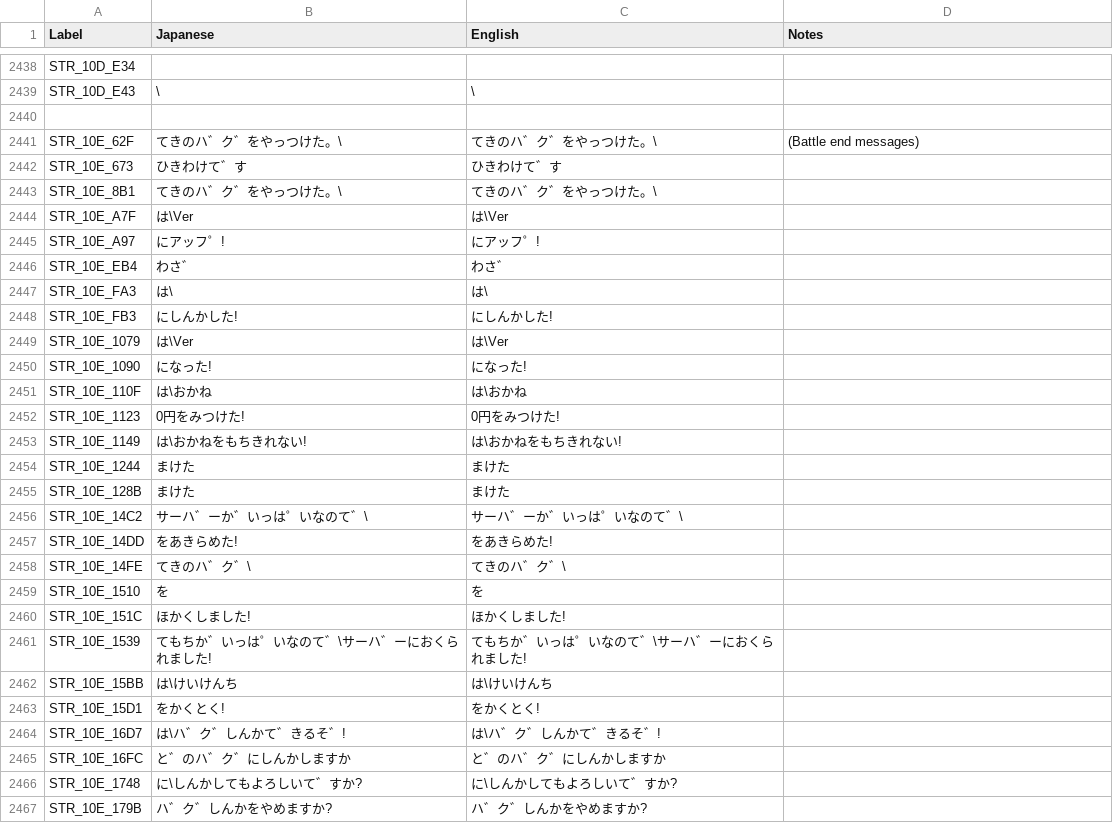
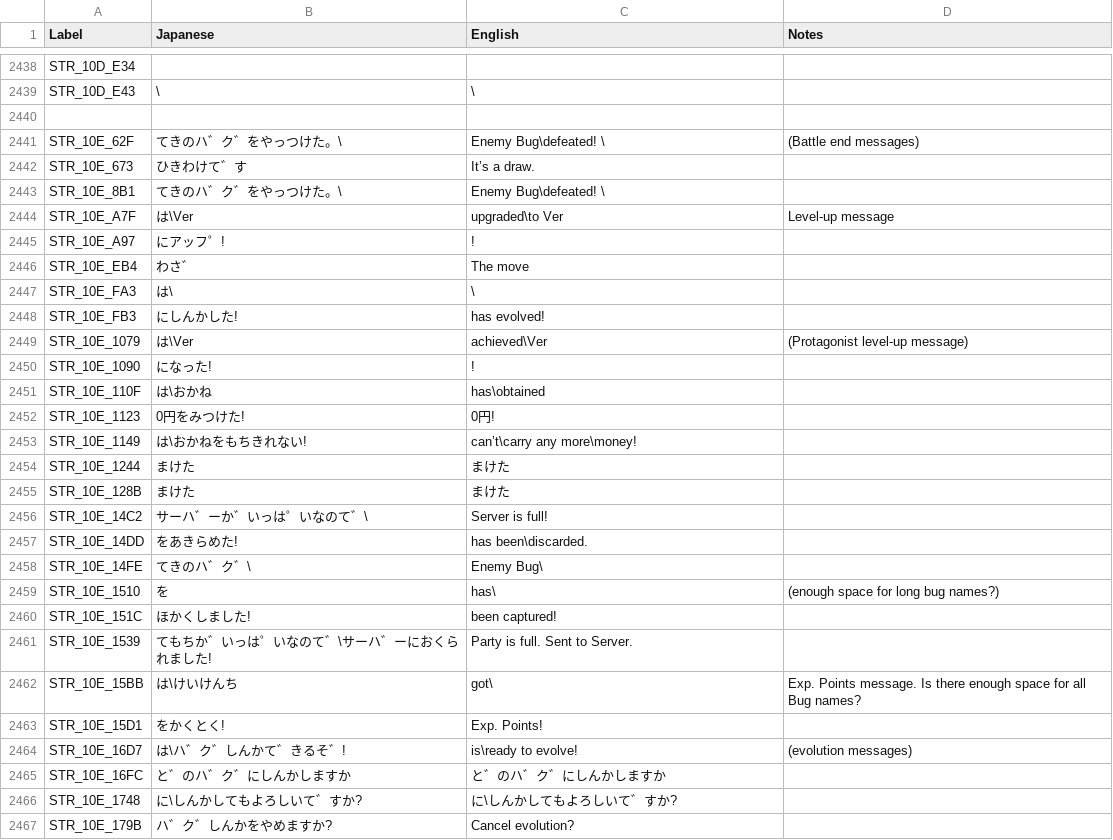
Before and after one commit to telefang/bugsite, a CSV file: script/bugvm_strings_system.csv, drawn as a sheet; only a part is shown, gaps mark what is left out; the diff covers the shown part only.

Commit message:
First batch of battle related lines

```diff
--- a/script/bugvm_strings_system.csv
+++ b/script/bugvm_strings_system.csv
@@ -2440,28 +2446,28 @@ STR_10D_E43,\,\,
 ,,,
-STR_10E_62F,てきのハ゛ク゛をやっつけた。\,てきのハ゛ク゛をやっつけた。\,(Battle end messages)
-STR_10E_673,ひきわけて゛す,ひきわけて゛す,
-STR_10E_8B1,てきのハ゛ク゛をやっつけた。\,てきのハ゛ク゛をやっつけた。\,
-STR_10E_A7F,は\Ver ,は\Ver ,
-STR_10E_A97, にアッフ゜!, にアッフ゜!,
-STR_10E_EB4,わさ゛ ,わさ゛ ,
-STR_10E_FA3,は\,は\,
-STR_10E_FB3,にしんかした!,にしんかした!,
-STR_10E_1079,は\Ver,は\Ver,
-STR_10E_1090,になった!,になった!,
-STR_10E_110F,は\おかね ,は\おかね ,
-STR_10E_1123,0円をみつけた!,0円をみつけた!,
-STR_10E_1149,は\おかねをもちきれない!,は\おかねをもちきれない!,
+STR_10E_62F,てきのハ゛ク゛をやっつけた。\,Enemy Bug\defeated! \,(Battle end messages)
+STR_10E_673,ひきわけて゛す,It’s a draw.,
+STR_10E_8B1,てきのハ゛ク゛をやっつけた。\,Enemy Bug\defeated! \,
+STR_10E_A7F,は\Ver , upgraded\to Ver ,Level-up message
+STR_10E_A97, にアッフ゜!,!,
+STR_10E_EB4,わさ゛ ,The move ,
+STR_10E_FA3,は\,\,
+STR_10E_FB3,にしんかした!,has evolved!,
+STR_10E_1079,は\Ver, achieved\Ver ,(Protagonist level-up message)
+STR_10E_1090,になった!,!,
+STR_10E_110F,は\おかね , has\obtained ,
+STR_10E_1123,0円をみつけた!,0円!,
+STR_10E_1149,は\おかねをもちきれない!, can’t\carry any more\money!,
 STR_10E_1244,まけた,まけた,
 STR_10E_128B,まけた,まけた,
-STR_10E_14C2,サーハ゛ーか゛いっは゜いなのて゛\,サーハ゛ーか゛いっは゜いなのて゛\,
-STR_10E_14DD, をあきらめた!, をあきらめた!,
-STR_10E_14FE,てきのハ゛ク゛\,てきのハ゛ク゛\,
-STR_10E_1510, を, を,
-STR_10E_151C,ほかくしました!,ほかくしました!,
-STR_10E_1539,てもちか゛いっは゜いなのて゛\サーハ゛ーにおくられました!,てもちか゛いっは゜いなのて゛\サーハ゛ーにおくられました!,
-STR_10E_15BB,は\けいけんち ,は\けいけんち ,
-STR_10E_15D1,をかくとく!,をかくとく!,
-STR_10E_16D7,は\ハ゛ク゛しんかて゛きるそ゛!,は\ハ゛ク゛しんかて゛きるそ゛!,
+STR_10E_14C2,サーハ゛ーか゛いっは゜いなのて゛\,Server is full!,
+STR_10E_14DD, をあきらめた!, has been\discarded.,
+STR_10E_14FE,てきのハ゛ク゛\,Enemy Bug\,
+STR_10E_1510, を, has\,(enough space for long bug names?)
+STR_10E_151C,ほかくしました!,been captured!,
+STR_10E_1539,てもちか゛いっは゜いなのて゛\サーハ゛ーにおくられました!,Party is full. Sent to Server.,
+STR_10E_15BB,は\けいけんち , got\,Exp. Points message. Is there enough space for all Bug names?
+STR_10E_15D1,をかくとく!, Exp. Points!,
+STR_10E_16D7,は\ハ゛ク゛しんかて゛きるそ゛!, is\ready to evolve!,(evolution messages)
 STR_10E_16FC,と゛のハ゛ク゛にしんかしますか,と゛のハ゛ク゛にしんかしますか,
 STR_10E_1748,に\しんかしてもよろしいて゛すか?,に\しんかしてもよろしいて゛すか?,
-STR_10E_179B,ハ゛ク゛しんかをやめますか?,ハ゛ク゛しんかをやめますか?,
+STR_10E_179B,ハ゛ク゛しんかをやめますか?,Cancel evolution?,
```
Also changed, not shown: 43 edited cells elsewhere in this file.
